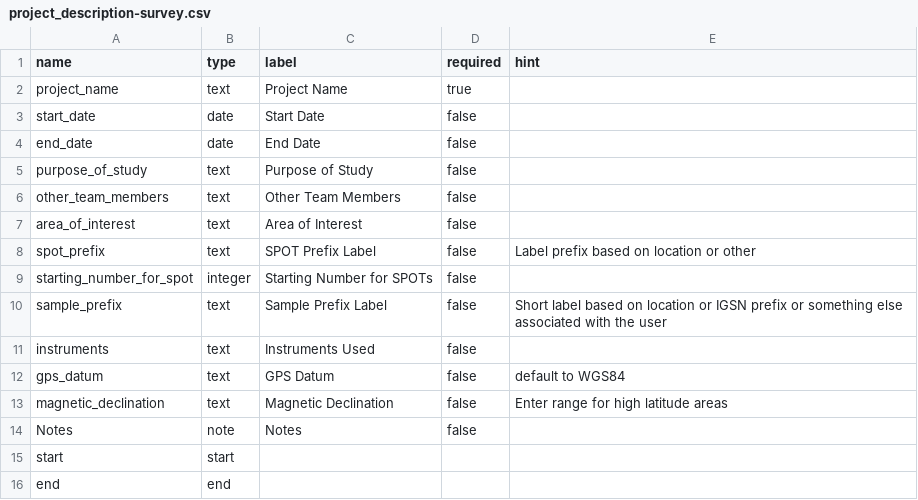
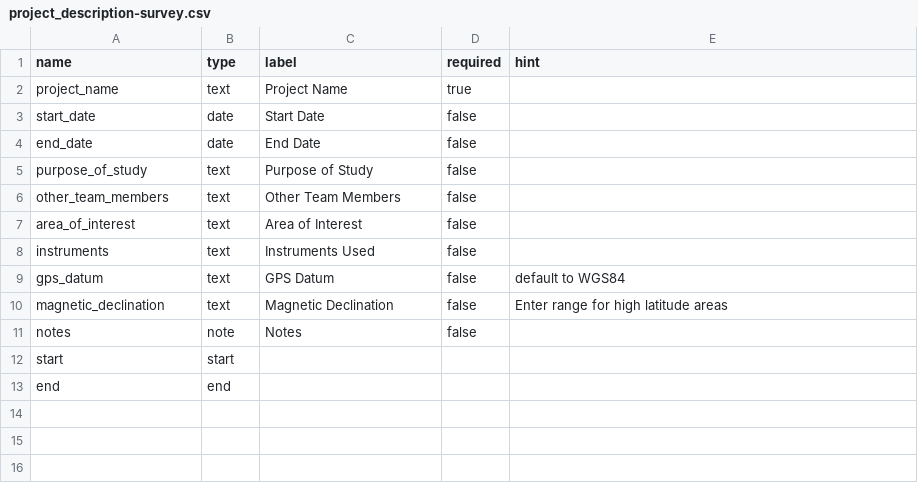
Before and after one commit to StraboSpot/strabo-mobile, a CSV file: www/app/data-models/project_description-survey.csv, drawn as a sheet.

```diff
--- a/www/app/data-models/project_description-survey.csv
+++ b/www/app/data-models/project_description-survey.csv
@@ -7,5 +7,2 @@ other_team_members,text,Other Team Members,false,
 area_of_interest,text,Area of Interest,false,
-spot_prefix,text,SPOT Prefix Label,false,Label prefix based on location or other
-starting_number_for_spot,integer,Starting Number for SPOTs,false,
-sample_prefix,text,Sample Prefix Label,false,Short label based on location or IGSN prefix or something else associated with the user
 instruments,text,Instruments Used,false,
@@ -13,3 +10,3 @@ gps_datum,text,GPS Datum,false,default to WGS84
 magnetic_declination,text,Magnetic Declination,false,Enter range for high latitude areas
-Notes,note,Notes,false,
+notes,note,Notes,false,
 start,start,,,
```
Also changed, not shown: www/app/data-models/project_preferences-survey.csv, 2 other files.
